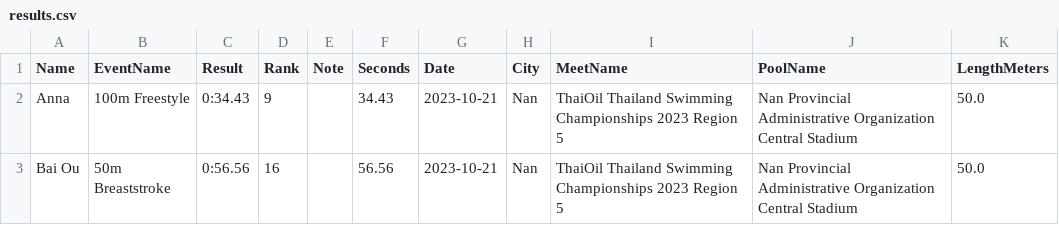
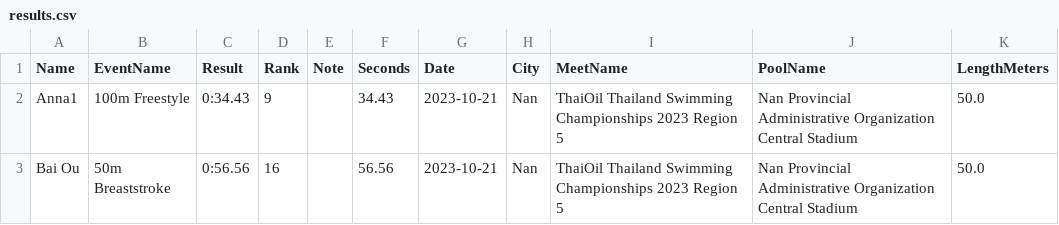
Before and after one commit to smallworldll/swim-results-viewer, a CSV file: meets/2023-10-21_Nan_Nan Provincial Administrative Organization Central Stadium/results.csv, drawn as a sheet.

Commit message:
Edit results for 2023-10-21_Nan_Nan Provincial Administrative Organization Central Stadium

```diff
--- a/meets/2023-10-21_Nan_Nan Provincial Administrative Organization Central Stadium/results.csv
+++ b/meets/2023-10-21_Nan_Nan Provincial Administrative Organization Central Stadium/results.csv
@@ -1,3 +1,3 @@
 Name,EventName,Result,Rank,Note,Seconds,Date,City,MeetName,PoolName,LengthMeters
-Anna,100m Freestyle,0:34.43,9,,34.43,2023-10-21,Nan,ThaiOil Thailand Swimming Championships 2023 Region 5,Nan Provincial Administrative Organization Central Stadium,50.0
+Anna1,100m Freestyle,0:34.43,9,,34.43,2023-10-21,Nan,ThaiOil Thailand Swimming Championships 2023 Region 5,Nan Provincial Administrative Organization Central Stadium,50.0
 Bai Ou,50m Breaststroke,0:56.56,16,,56.56,2023-10-21,Nan,ThaiOil Thailand Swimming Championships 2023 Region 5,Nan Provincial Administrative Organization Central Stadium,50.0
```
